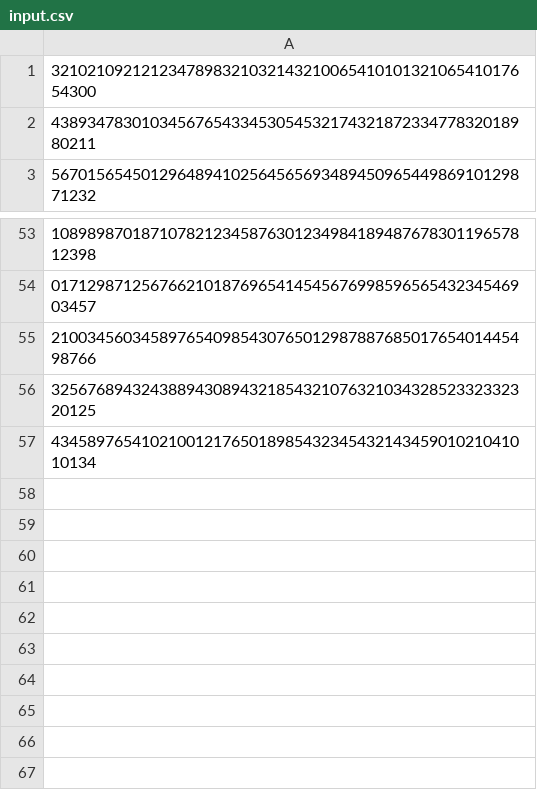
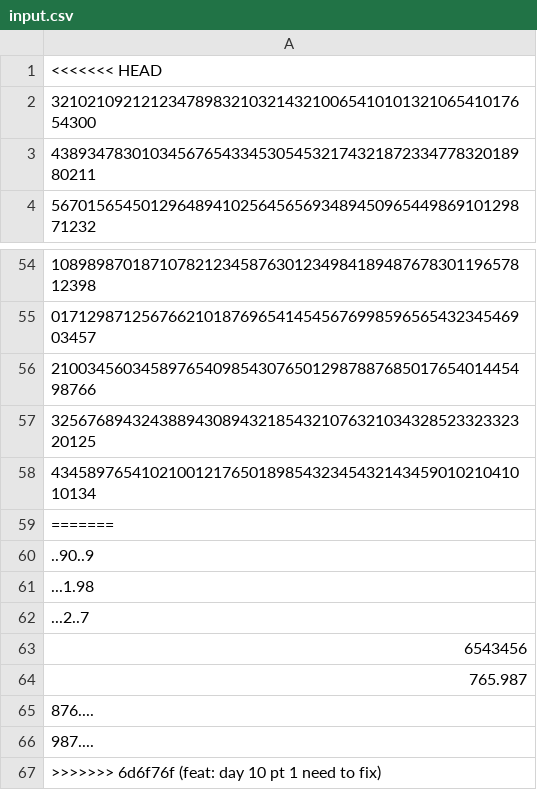
Before and after one commit to isaacmartin1/advent-of-code, a CSV file: 2024/day10/input.csv, drawn as a sheet; only a part is shown, gaps mark what is left out.

Commit message:
feat: day 10 pt 1 need to fix

```diff
--- a/2024/day10/input.csv
+++ b/2024/day10/input.csv
@@ -1 +1,2 @@
+<<<<<<< HEAD
 321021092121234789832103214321006541010132106541017654300
@@ -57 +58,10 @@
 434589765410210012176501898543234543214345901021041010134
+=======
+..90..9
+...1.98
+...2..7
+6543456
+765.987
+876....
+987....
+>>>>>>> 6d6f76f (feat: day 10 pt 1 need to fix)
```
Also changed, not shown: 2 other files.
